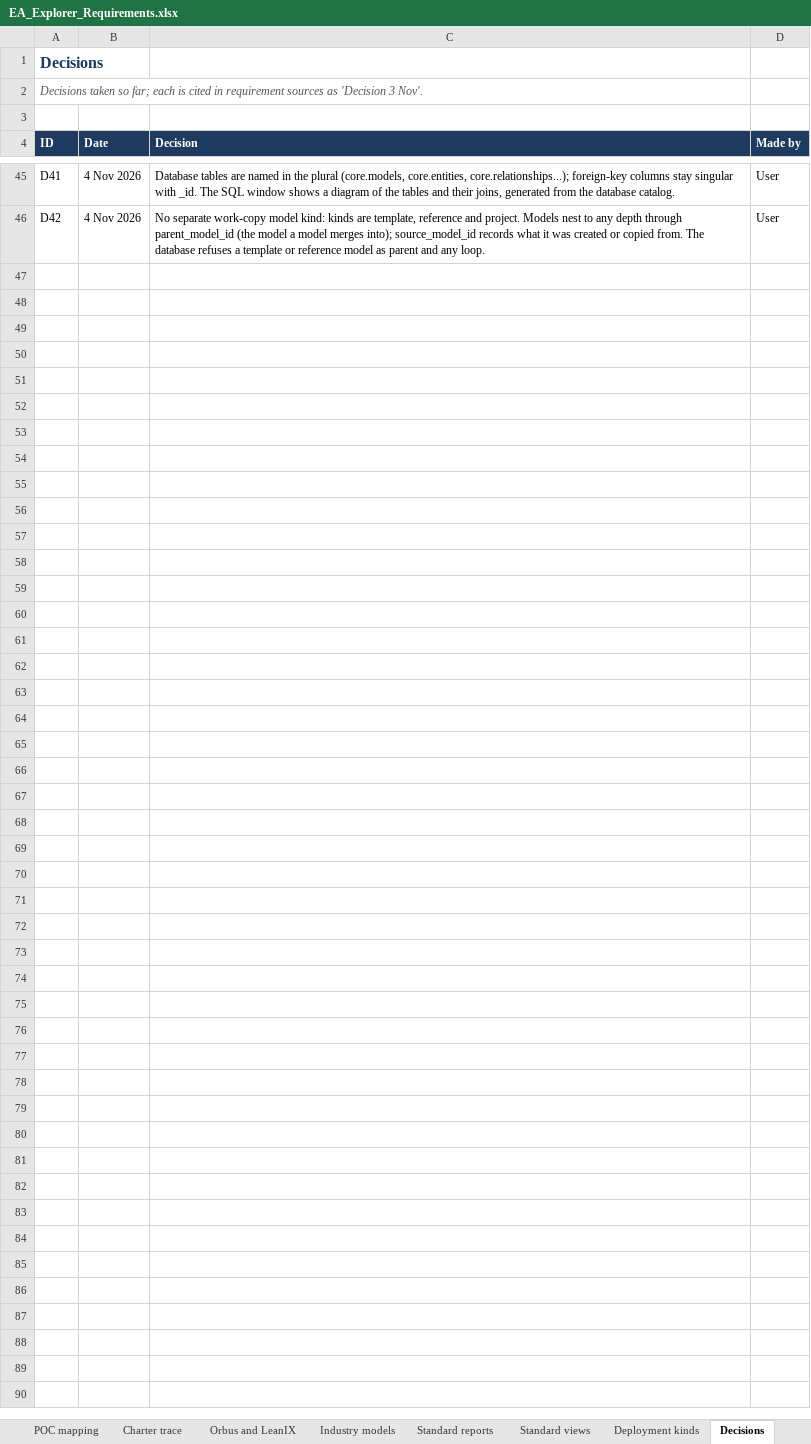
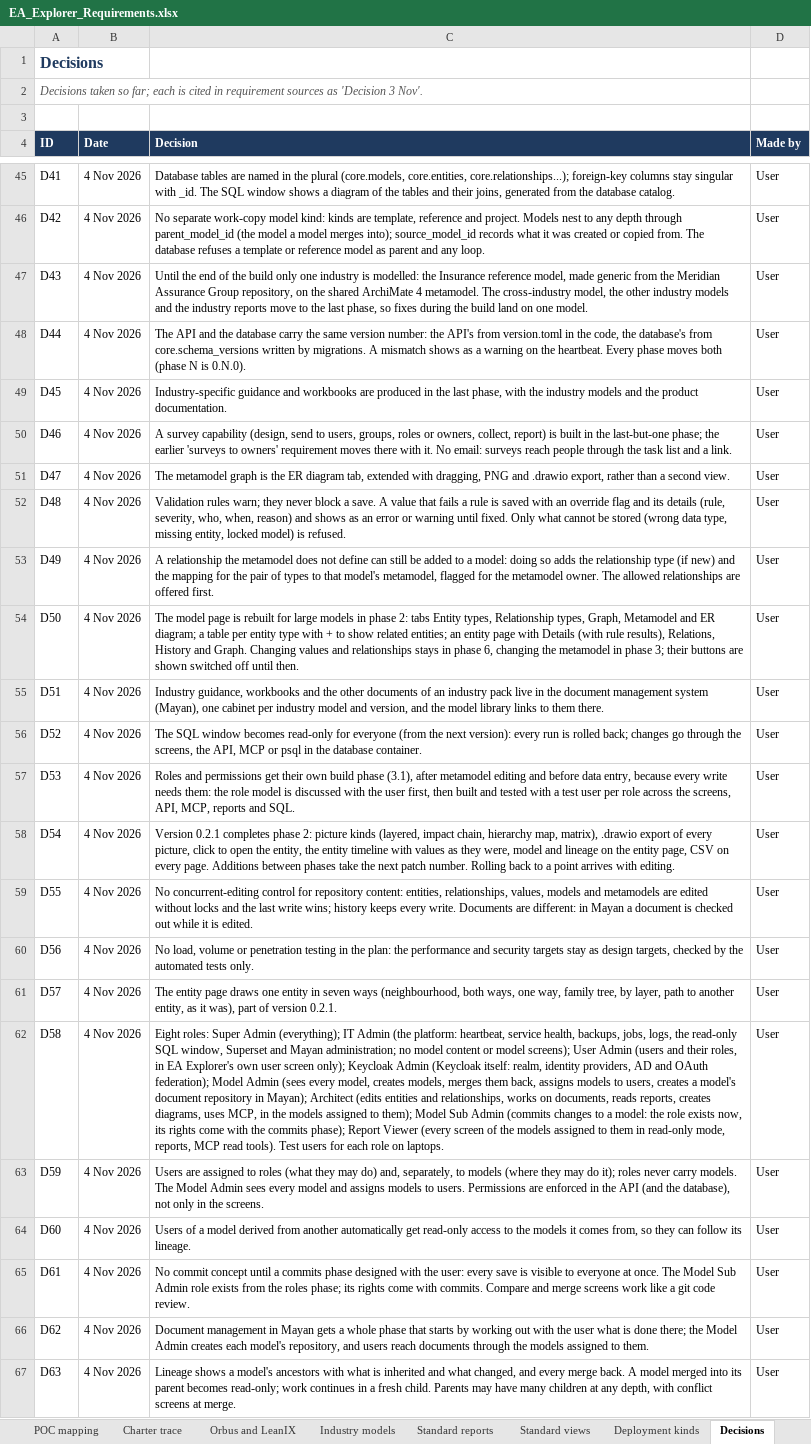
Before and after one commit to gauravvermaea/EA-Enterpise, an Excel workbook: docs/requirements/EA_Explorer_Requirements.xlsx, sheet Decisions, drawn as a sheet; only a part is shown, gaps mark what is left out; values as stored, in another font and other column widths than the file's, no borders; charts and pictures not drawn; the diff names each change by its address in the sheet, - before the commit and + after, or states it on an @@ line.

Commit message:
Done phase 3

```diff
--- a/docs/requirements/EA_Explorer_Requirements.xlsx (sheet Decisions)
+++ b/docs/requirements/EA_Explorer_Requirements.xlsx (sheet Decisions)
+row 47: D43 | 4 Nov 2026 | Until the end of the build only one industry is modelled: the Insurance reference model, made generic from the Meridian Assurance Group repository, on the shared ArchiMate 4 metamodel. The cross-industry model, the other industry models and the industry reports move to the last phase, so fixes during the build land on one model. | User
+row 48: D44 | 4 Nov 2026 | The API and the database carry the same version number: the API's from version.toml in the code, the database's from core.schema_versions written by migrations. A mismatch shows as a warning on the heartbeat. Every phase moves both (phase N is 0.N.0). | User
+row 49: D45 | 4 Nov 2026 | Industry-specific guidance and workbooks are produced in the last phase, with the industry models and the product documentation. | User
+row 50: D46 | 4 Nov 2026 | A survey capability (design, send to users, groups, roles or owners, collect, report) is built in the last-but-one phase; the earlier 'surveys to owners' requirement moves there with it. No email: surveys reach people through the task list and a link. | User
+row 51: D47 | 4 Nov 2026 | The metamodel graph is the ER diagram tab, extended with dragging, PNG and .drawio export, rather than a second view. | User
+row 52: D48 | 4 Nov 2026 | Validation rules warn; they never block a save. A value that fails a rule is saved with an override flag and its details (rule, severity, who, when, reason) and shows as an error or warning until fixed. Only what cannot be stored (wrong data type, missing entity, locked model) is refused. | User
+row 53: D49 | 4 Nov 2026 | A relationship the metamodel does not define can still be added to a model: doing so adds the relationship type (if new) and the mapping for the pair of types to that model's metamodel, flagged for the metamodel owner. The allowed relationships are offered first. | User
+row 54: D50 | 4 Nov 2026 | The model page is rebuilt for large models in phase 2: tabs Entity types, Relationship types, Graph, Metamodel and ER diagram; a table per entity type with + to show related entities; an entity page with Details (with rule results), Relations, History and Graph. Changing values and relationships stays in phase 6, changing the metamodel in phase 3; their buttons are shown switched off until then. | User
+row 55: D51 | 4 Nov 2026 | Industry guidance, workbooks and the other documents of an industry pack live in the document management system (Mayan), one cabinet per industry model and version, and the model library links to them there. | User
+row 56: D52 | 4 Nov 2026 | The SQL window becomes read-only for everyone (from the next version): every run is rolled back; changes go through the screens, the API, MCP or psql in the database container. | User
+row 57: D53 | 4 Nov 2026 | Roles and permissions get their own build phase (3.1), after metamodel editing and before data entry, because every write needs them: the role model is discussed with the user first, then built and tested with a test user per role across the screens, API, MCP, reports and SQL. | User
+row 58: D54 | 4 Nov 2026 | Version 0.2.1 completes phase 2: picture kinds (layered, impact chain, hierarchy map, matrix), .drawio export of every picture, click to open the entity, the entity timeline with values as they were, model and lineage on the entity page, CSV on every page. Additions between phases take the next patch number. Rolling back to a point arrives with editing. | User
+row 59: D55 | 4 Nov 2026 | No concurrent-editing control for repository content: entities, relationships, values, models and metamodels are edited without locks and the last write wins; history keeps every write. Documents are different: in Mayan a document is checked out while it is edited. | User
+row 60: D56 | 4 Nov 2026 | No load, volume or penetration testing in the plan: the performance and security targets stay as design targets, checked by the automated tests only. | User
+row 61: D57 | 4 Nov 2026 | The entity page draws one entity in seven ways (neighbourhood, both ways, one way, family tree, by layer, path to another entity, as it was), part of version 0.2.1. | User
+row 62: D58 | 4 Nov 2026 | Eight roles: Super Admin (everything); IT Admin (the platform: heartbeat, service health, backups, jobs, logs, the read-only SQL window, Superset and Mayan administration; no model content or model screens); User Admin (users and their roles, in EA Explorer's own user screen only); Keycloak Admin (Keycloak itself: realm, identity providers, AD and OAuth federation); Model Admin (sees every model, creates models, merges them back, assigns models to users, creates a model's document repository in Mayan); Architect (edits entities and relationships, works on documents, reads reports, creates diagrams, uses MCP, in the models assigned to them); Model Sub Admin (commits changes to a model: the role exists now, its rights come with the commits phase); Report Viewer (every screen of the models assigned to them in read-only mode, reports, MCP read tools). Test users for each role on laptops. | User
+row 63: D59 | 4 Nov 2026 | Users are assigned to roles (what they may do) and, separately, to models (where they may do it); roles never carry models. The Model Admin sees every model and assigns models to users. Permissions are enforced in the API (and the database), not only in the screens. | User
+row 64: D60 | 4 Nov 2026 | Users of a model derived from another automatically get read-only access to the models it comes from, so they can follow its lineage. | User
+row 65: D61 | 4 Nov 2026 | No commit concept until a commits phase designed with the user: every save is visible to everyone at once. The Model Sub Admin role exists from the roles phase; its rights come with commits. Compare and merge screens work like a git code review. | User
+row 66: D62 | 4 Nov 2026 | Document management in Mayan gets a whole phase that starts by working out with the user what is done there; the Model Admin creates each model's repository, and users reach documents through the models assigned to them. | User
+row 67: D63 | 4 Nov 2026 | Lineage shows a model's ancestors with what is inherited and what changed, and every merge back. A model merged into its parent becomes read-only; work continues in a fresh child. Parents may have many children at any depth, with conflict screens at merge. | User
```
Also changed, not shown: sheet Requirements, sheet Roles, sheet Summary, sheet NFR, formulas that keep their value, docs/requirements/EA_Explorer_Build_Plan.xlsx, 56 other files.
